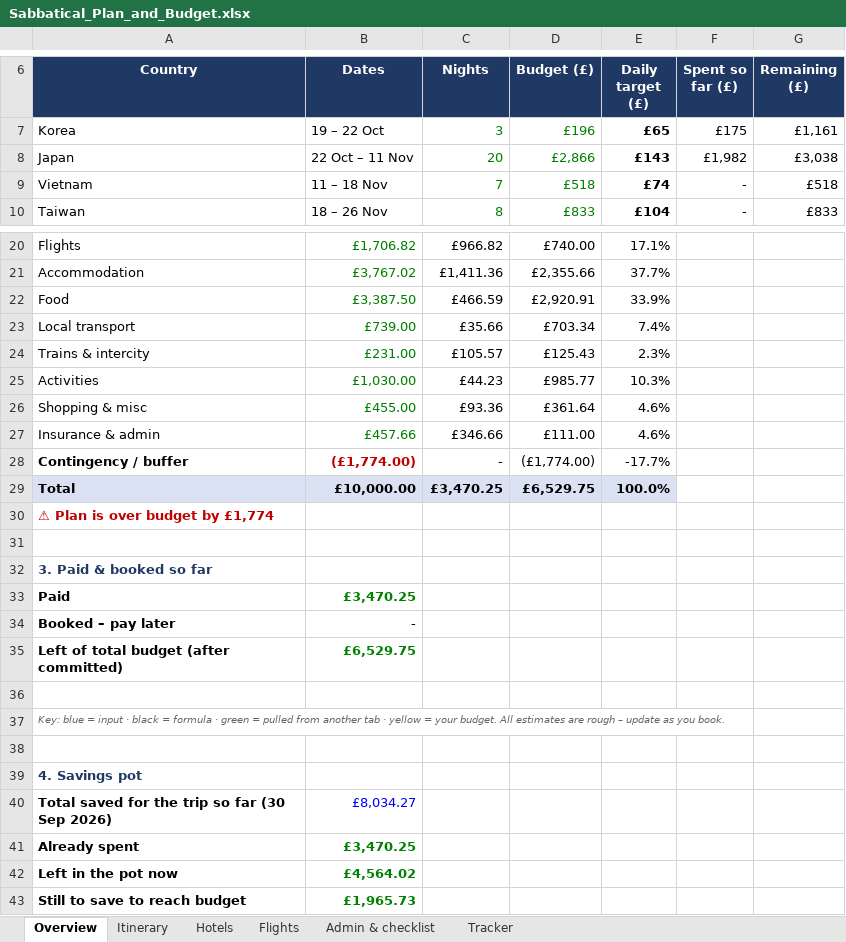
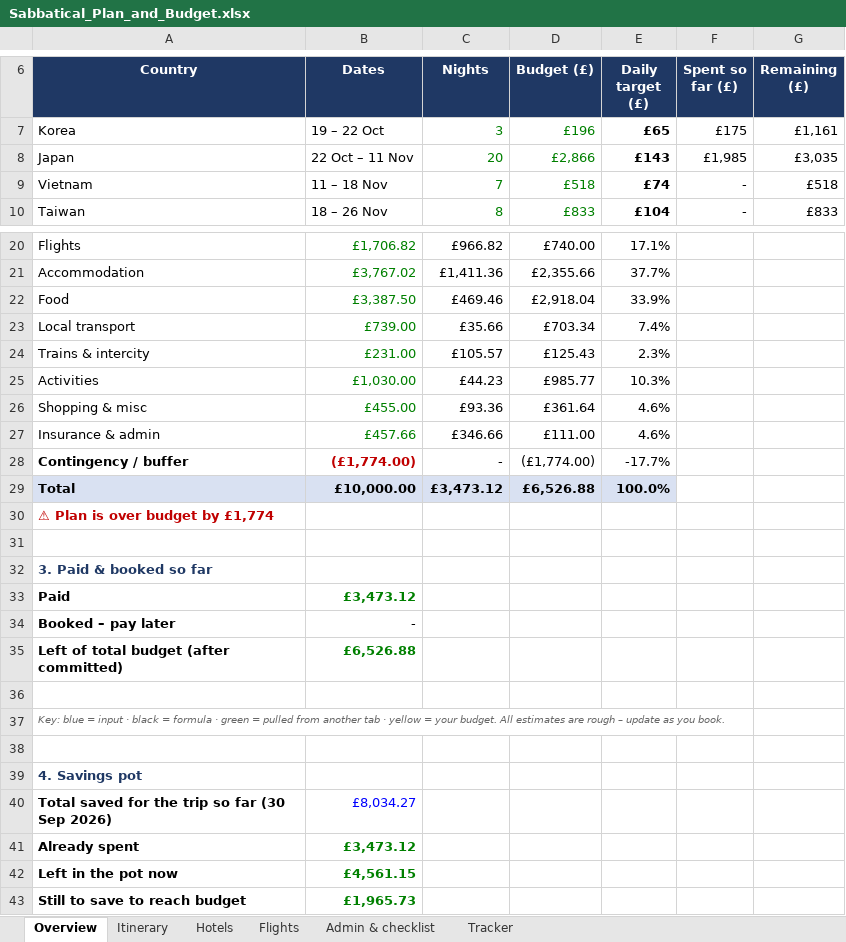
Before and after one commit to mhbae-dev/sabbatical-dashboard, an Excel workbook: Sabbatical_Plan_and_Budget.xlsx, sheet Overview, drawn as a sheet; only a part is shown, gaps mark what is left out; values as stored, in another font and other column widths than the file's, no borders; the diff names each change by its address in the sheet, - before the commit and + after, or states it on an @@ line.

```diff
--- a/Sabbatical_Plan_and_Budget.xlsx (sheet Overview)
+++ b/Sabbatical_Plan_and_Budget.xlsx (sheet Overview)
-F8 (Spent so far (£)): £1,982
+F8 (Spent so far (£)): £1,985
-G8 (Remaining (£)): £3,038
+G8 (Remaining (£)): £3,035
-C22 (Nights): £466.59
+C22 (Nights): £469.46
-D22 (Budget (£)): £2,920.91
+D22 (Budget (£)): £2,918.04
-C29 (Nights): £3,470.25
+C29 (Nights): £3,473.12
-D29 (Budget (£)): £6,529.75
+D29 (Budget (£)): £6,526.88
-B33 (Dates): £3,470.25
+B33 (Dates): £3,473.12
-B35 (Dates): £6,529.75
+B35 (Dates): £6,526.88
-B41 (Dates): £3,470.25
+B41 (Dates): £3,473.12
-B42 (Dates): £4,564.02
+B42 (Dates): £4,561.15
```
Also changed, not shown: sheet Tracker, hidden cells.
